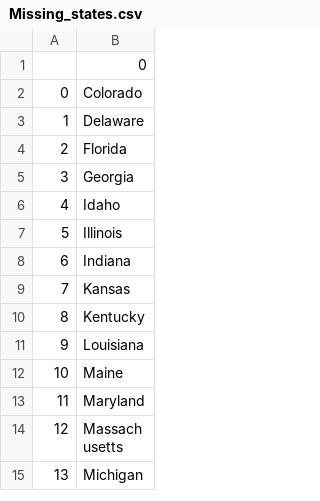
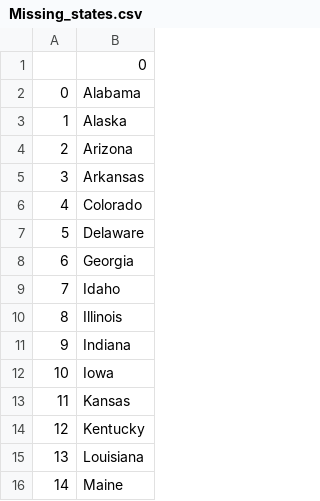
Before and after one commit to Tanish57/Python, a CSV file: day25/us-states-game-start/Missing_states.csv, drawn as a sheet; only a part is shown; the shorter side is filled out with more unchanged rows; removed rows and columns are numbered as before the commit, all else as after; the diff covers the shown part only; the diff names each change by its address in the sheet, - before the commit and + after, or states it on an @@ line.

```diff
--- a/day25/us-states-game-start/Missing_states.csv
+++ b/day25/us-states-game-start/Missing_states.csv
+row 2: 0 | Alabama
+row 3: 1 | Alaska
+row 4: 2 | Arizona
+row 5: 3 | Arkansas
@@ column A renumbered from row 6 down @@
-row 4: 2 | Florida
+row 12: 10 | Iowa
```
Also changed, not shown: 10 added rows elsewhere in this file, 24 other files.
